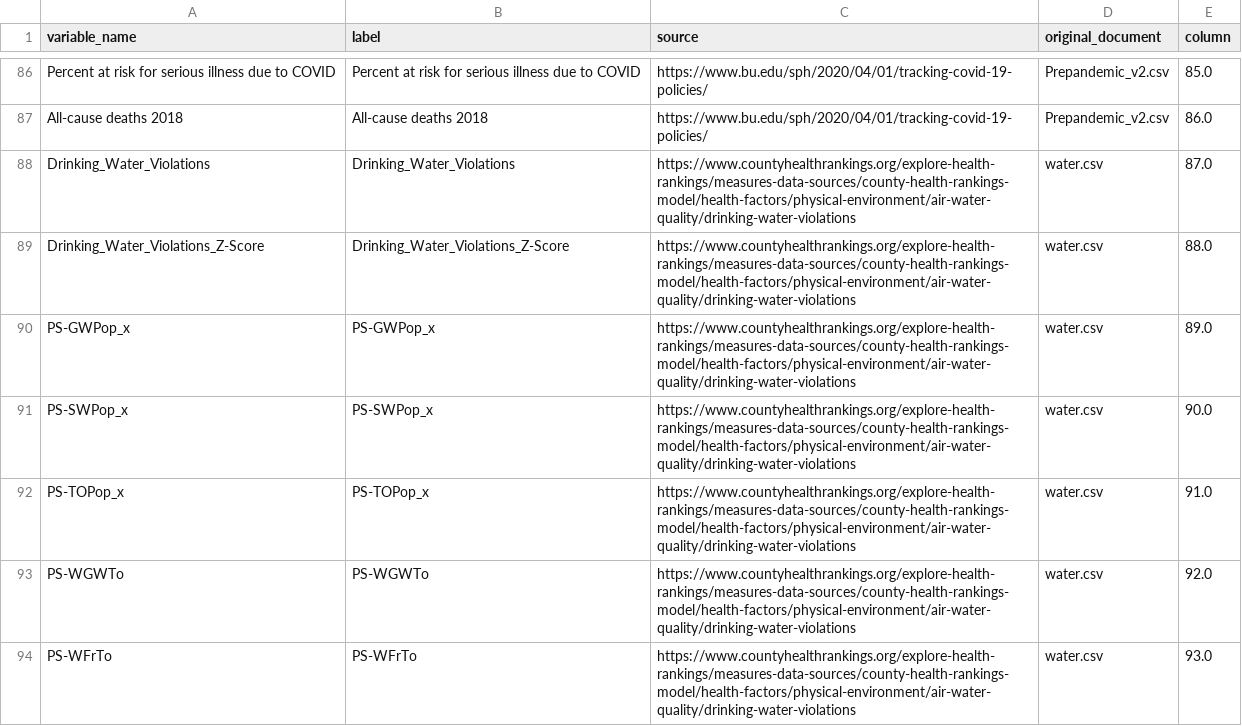
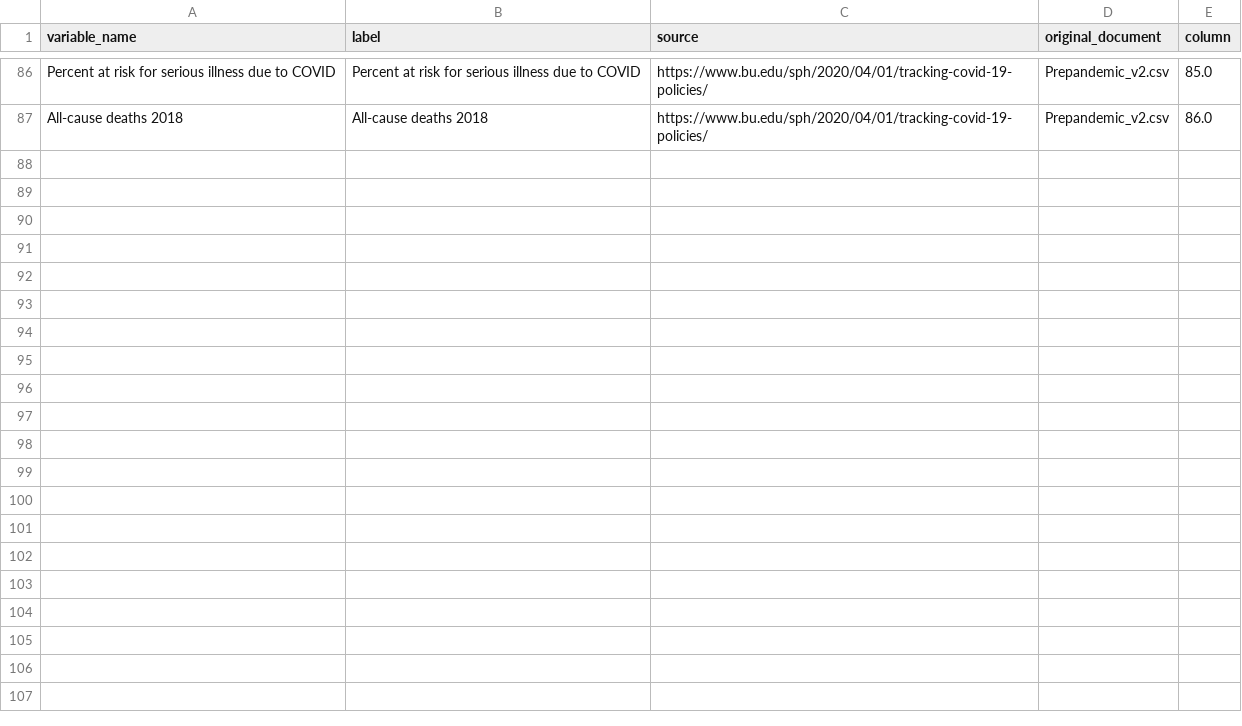
Before and after one commit to hpc-datahub/COVID_DataHub, a CSV file: Prepandemic/prepandemic_dictionary_v3.csv, drawn as a sheet; only a part is shown, gaps mark what is left out; the diff covers the shown part only.

Commit message:
upcate prepandemic_v3 data and dictionary

```diff
--- a/Prepandemic/prepandemic_dictionary_v3.csv
+++ b/Prepandemic/prepandemic_dictionary_v3.csv
@@ -87,8 +87 @@ Percent at risk for serious illness due to COVID,Percent at risk for serious ill
 All-cause deaths 2018,All-cause deaths 2018,https://www.bu.edu/sph/2020/04/01/tracking-covid-19-policies/,Prepandemic_v2.csv,86.0
-Drinking_Water_Violations,Drinking_Water_Violations,https://www.countyhealthrankings.org/explore-health-rankings/measures-data-sources/county-health-rankings-model/health-factors/physical-environment/air-water-quality/drinking-water-violations,water.csv,87.0
-Drinking_Water_Violations_Z-Score,Drinking_Water_Violations_Z-Score,https://www.countyhealthrankings.org/explore-health-rankings/measures-data-sources/county-health-rankings-model/health-factors/physical-environment/air-water-quality/drinking-water-violations,water.csv,88.0
-PS-GWPop_x,PS-GWPop_x,https://www.countyhealthrankings.org/explore-health-rankings/measures-data-sources/county-health-rankings-model/health-factors/physical-environment/air-water-quality/drinking-water-violations,water.csv,89.0
-PS-SWPop_x,PS-SWPop_x,https://www.countyhealthrankings.org/explore-health-rankings/measures-data-sources/county-health-rankings-model/health-factors/physical-environment/air-water-quality/drinking-water-violations,water.csv,90.0
-PS-TOPop_x,PS-TOPop_x,https://www.countyhealthrankings.org/explore-health-rankings/measures-data-sources/county-health-rankings-model/health-factors/physical-environment/air-water-quality/drinking-water-violations,water.csv,91.0
-PS-WGWTo,PS-WGWTo,https://www.countyhealthrankings.org/explore-health-rankings/measures-data-sources/county-health-rankings-model/health-factors/physical-environment/air-water-quality/drinking-water-violations,water.csv,92.0
-PS-WFrTo,PS-WFrTo,https://www.countyhealthrankings.org/explore-health-rankings/measures-data-sources/county-health-rankings-model/health-factors/physical-environment/air-water-quality/drinking-water-violations,water.csv,93.0
```
Also changed, not shown: 6 removed rows elsewhere in this file, 2 other files.
